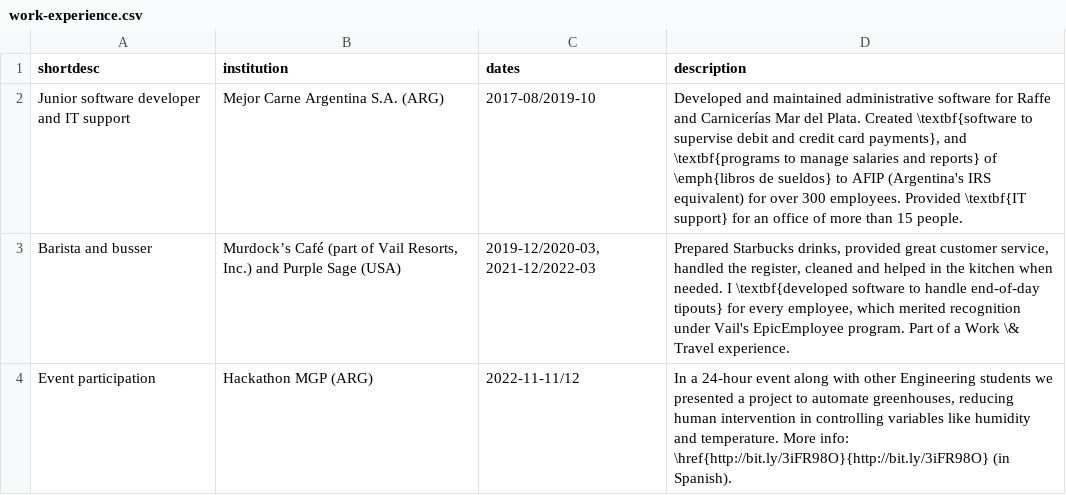
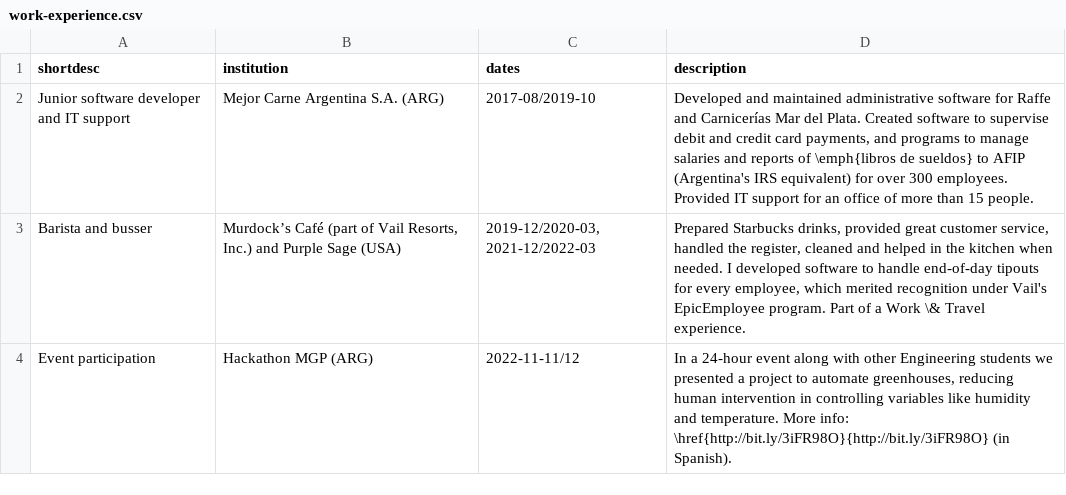
Before and after one commit to nmontesoro/curriculum-vitae, a CSV file: data/en/work-experience.csv, drawn as a sheet.

```diff
--- a/data/en/work-experience.csv
+++ b/data/en/work-experience.csv
@@ -1,4 +1,4 @@
 shortdesc;institution;dates;description
-Junior software developer and IT support;Mejor Carne Argentina S.A. (ARG);2017-08/2019-10;Developed and maintained administrative software for Raffe and Carnicerías Mar del Plata. Created \textbf{software to supervise debit and credit card payments}, and \textbf{programs to manage salaries and reports} of \emph{libros de sueldos} to AFIP (Argentina's IRS equivalent) for over 300 employees. Provided \textbf{IT support} for an office of more than 15 people.
-Barista and busser;Murdock’s Café (part of Vail Resorts, Inc.) and Purple Sage (USA);2019-12/2020-03, 2021-12/2022-03;Prepared Starbucks drinks, provided great customer service, handled the register, cleaned and helped in the kitchen when needed. I \textbf{developed software to handle end-of-day tipouts} for every employee, which merited recognition under Vail's EpicEmployee program. Part of a Work \& Travel experience.
+Junior software developer and IT support;Mejor Carne Argentina S.A. (ARG);2017-08/2019-10;Developed and maintained administrative software for Raffe and Carnicerías Mar del Plata. Created software to supervise debit and credit card payments, and programs to manage salaries and reports of \emph{libros de sueldos} to AFIP (Argentina's IRS equivalent) for over 300 employees. Provided IT support for an office of more than 15 people.
+Barista and busser;Murdock’s Café (part of Vail Resorts, Inc.) and Purple Sage (USA);2019-12/2020-03, 2021-12/2022-03;Prepared Starbucks drinks, provided great customer service, handled the register, cleaned and helped in the kitchen when needed. I developed software to handle end-of-day tipouts for every employee, which merited recognition under Vail's EpicEmployee program. Part of a Work \& Travel experience.
 Event participation;Hackathon MGP (ARG);2022-11-11/12;In a 24-hour event along with other Engineering students we presented a project to automate greenhouses, reducing human intervention in controlling variables like humidity and temperature. More info: \href{http://bit.ly/3iFR98O}{http://bit.ly/3iFR98O} (in Spanish).
```
Also changed, not shown: data/en/education.csv, data/en/skills.csv, 3 other files.
